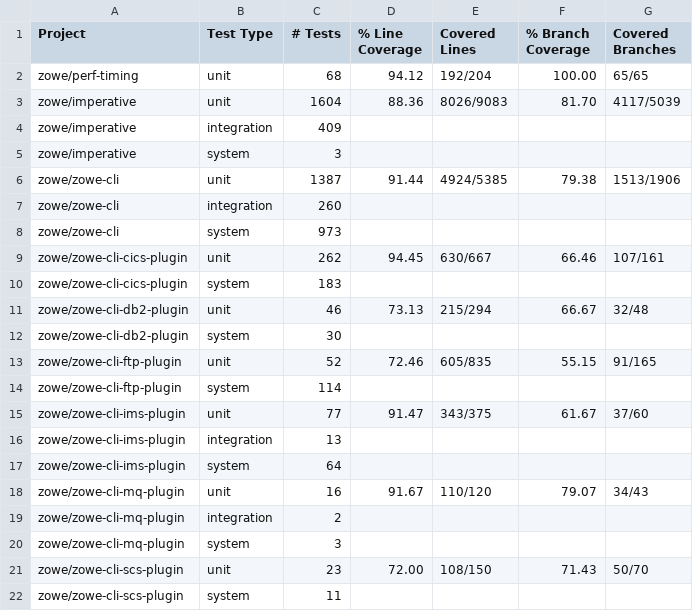
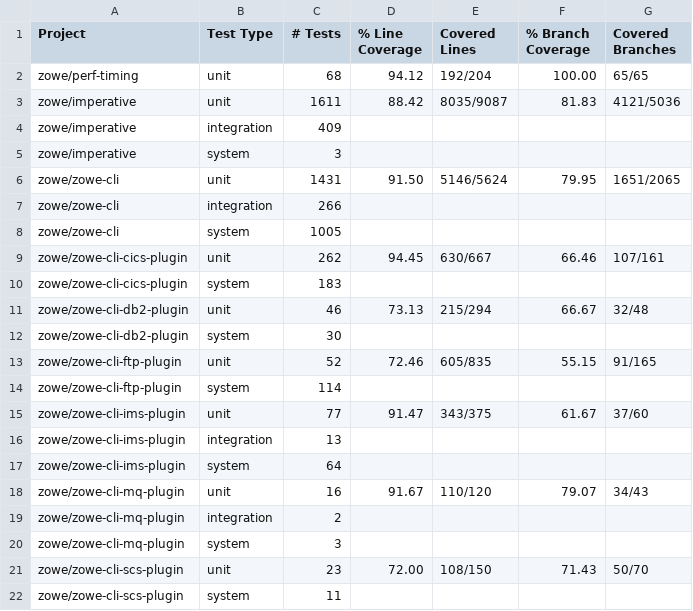
Before and after one commit to t1m0thyj/zowe-cli-coverage, a CSV file: coverage.csv, drawn as a sheet.

```diff
--- a/coverage.csv
+++ b/coverage.csv
@@ -2,8 +2,8 @@ Project,Test Type,# Tests,% Line Coverage,Covered Lines,% Branch Coverage,Covere
 zowe/perf-timing,unit,68,94.12,192/204,100.00,65/65
-zowe/imperative,unit,1604,88.36,8026/9083,81.70,4117/5039
+zowe/imperative,unit,1611,88.42,8035/9087,81.83,4121/5036
 zowe/imperative,integration,409,,,,
 zowe/imperative,system,3,,,,
-zowe/zowe-cli,unit,1387,91.44,4924/5385,79.38,1513/1906
-zowe/zowe-cli,integration,260,,,,
-zowe/zowe-cli,system,973,,,,
+zowe/zowe-cli,unit,1431,91.50,5146/5624,79.95,1651/2065
+zowe/zowe-cli,integration,266,,,,
+zowe/zowe-cli,system,1005,,,,
 zowe/zowe-cli-cics-plugin,unit,262,94.45,630/667,66.46,107/161
```
